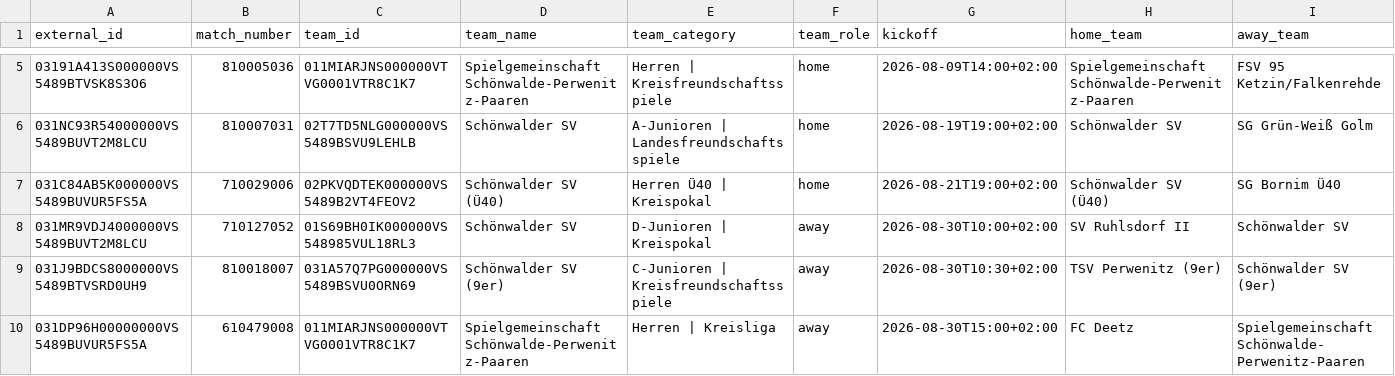
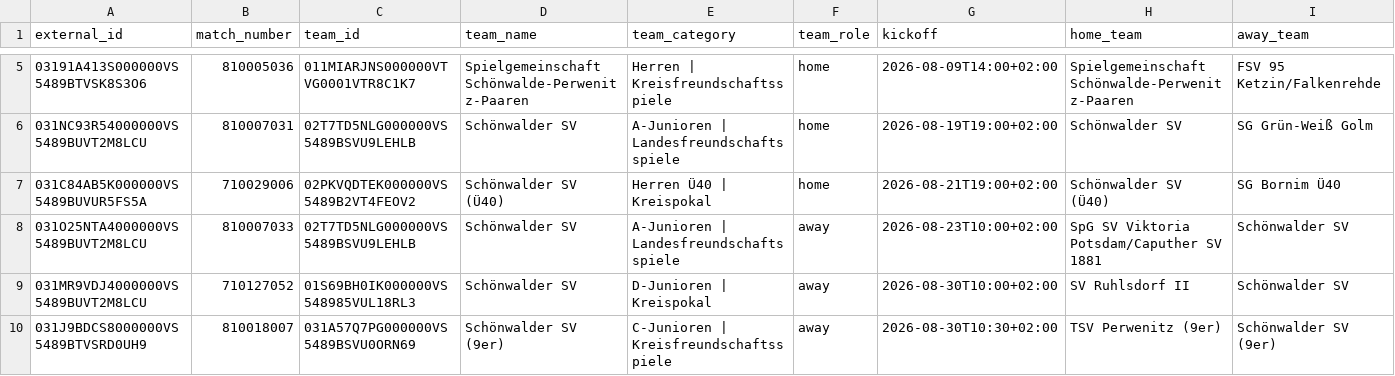
Before and after one commit to Rohdeo87/ssv53-heimspiele, a CSV file: public/appack_preview.csv, drawn as a sheet; only a part is shown, gaps mark what is left out; the shorter side is filled out with more unchanged rows; rows hold the shown columns only; the diff names each change by its address in the sheet, - before the commit and + after, or states it on an @@ line.

```diff
--- a/public/appack_preview.csv
+++ b/public/appack_preview.csv
+row 8: 031O25NTA4000000VS5489BUVT2M8LCU | 810007033 | 02T7TD5NLG000000VS5489BSVU9LEHLB | Schönwalder SV | A-Junioren | Landesfreundschaftsspiele | away | 2026-08-23T10:00+02:00 | SpG SV Viktoria Potsdam/Caputher SV 1881 | Schönwalder SV
```
Also changed, not shown: 11 other files.
